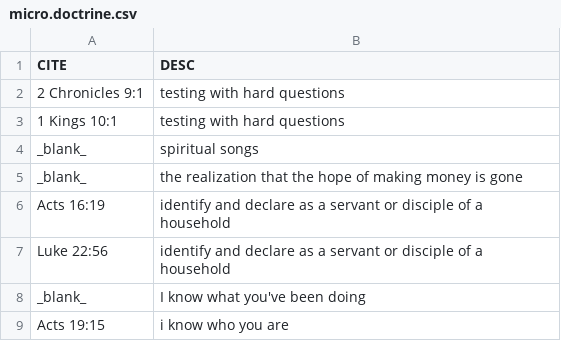
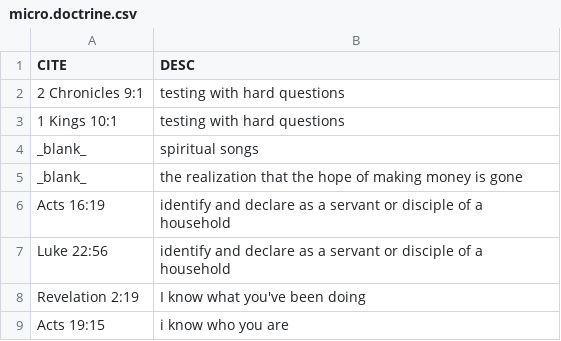
Before and after one commit to setyourhope/bible.study, a CSV file: data/micro.doctrine.csv, drawn as a sheet.

Commit message:
Update micro.doctrine.csv

```diff
--- a/data/micro.doctrine.csv
+++ b/data/micro.doctrine.csv
@@ -7,3 +7,3 @@ Acts 16:19        , identify and declare as a servant or disciple of a household
 Luke 22:56        , identify and declare as a servant or disciple of a household
-_blank_           , I know what you've been doing
+Revelation 2:19   , I know what you've been doing
 Acts 19:15        , i know who you are
```
